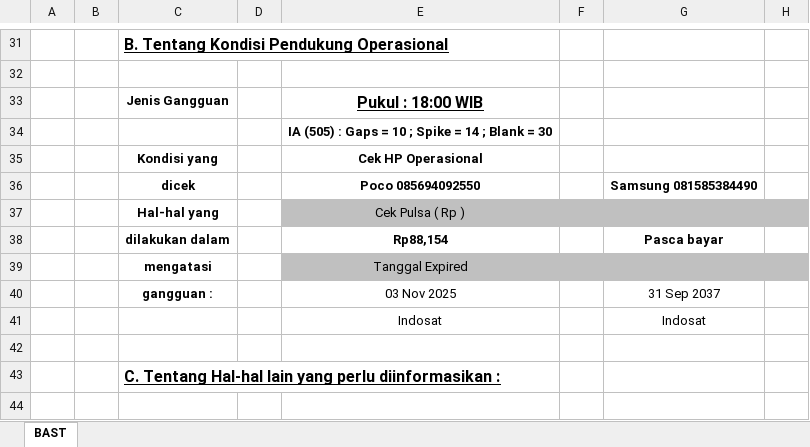
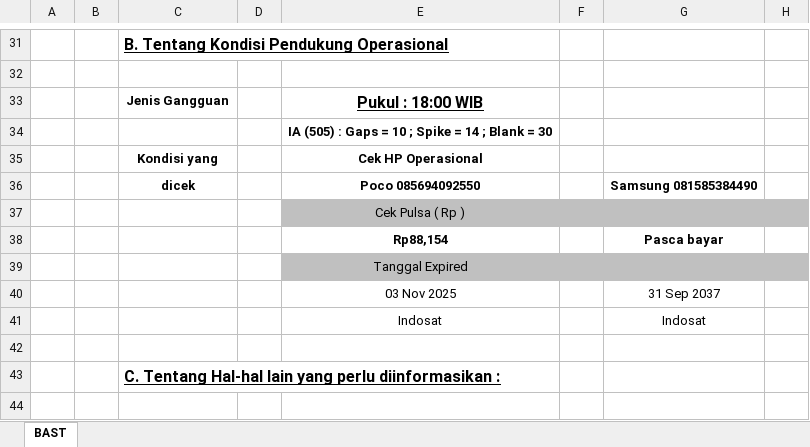
Before and after one commit to ftharyanto/ebast, an Excel workbook: bast/static/bast/BAST.xlsx, sheet BAST, drawn as a sheet; only a part is shown, gaps mark what is left out; values as stored, in another font and other column widths than the file's, no borders; the diff names each change by its address in the sheet, - before the commit and + after, or states it on an @@ line.

Commit message:
minor fix

```diff
--- a/bast/static/bast/BAST.xlsx (sheet BAST)
+++ b/bast/static/bast/BAST.xlsx (sheet BAST)
-C37: Hal-hal yang
+C37: (empty)
-C38: dilakukan dalam
+C38: (empty)
-C39: mengatasi
+C39: (empty)
-C40: gangguan :
+C40: (empty)
```
